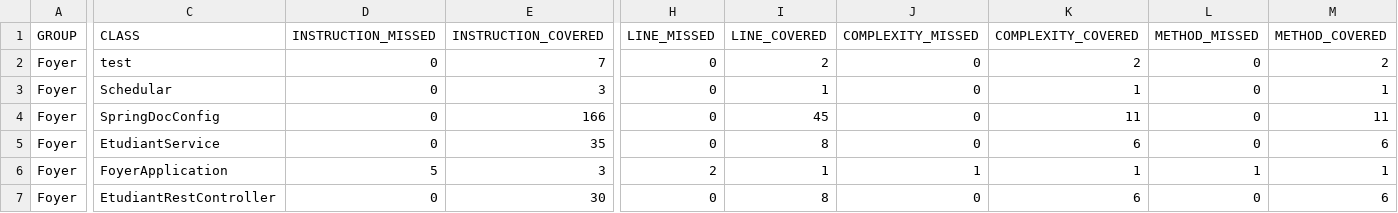
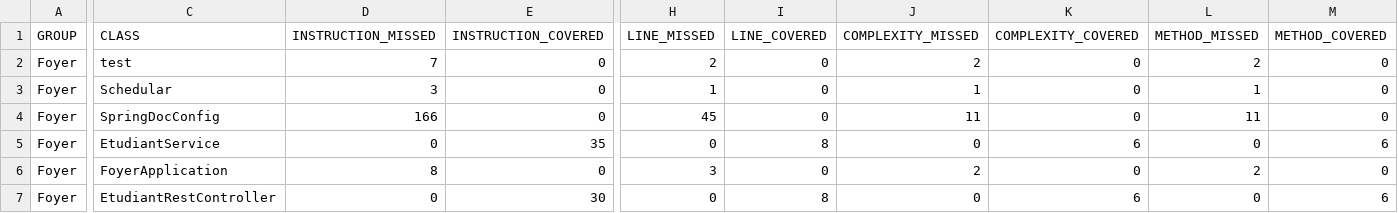
Before and after one commit to Soumayabderahmen/5ARCTIC6-G3-FOYER, a CSV file: target/site/jacoco/jacoco.csv, drawn as a sheet; only a part is shown, gaps mark what is left out; the diff covers the shown part only; the diff names each change by its address in the sheet, - before the commit and + after, or states it on an @@ line.

```diff
--- a/target/site/jacoco/jacoco.csv
+++ b/target/site/jacoco/jacoco.csv
-D2 (INSTRUCTION_MISSED): 0
+D2 (INSTRUCTION_MISSED): 7
-E2 (INSTRUCTION_COVERED): 7
+E2 (INSTRUCTION_COVERED): 0
-H2 (LINE_MISSED): 0
+H2 (LINE_MISSED): 2
-I2 (LINE_COVERED): 2
+I2 (LINE_COVERED): 0
-J2 (COMPLEXITY_MISSED): 0
+J2 (COMPLEXITY_MISSED): 2
-K2 (COMPLEXITY_COVERED): 2
+K2 (COMPLEXITY_COVERED): 0
-L2 (METHOD_MISSED): 0
+L2 (METHOD_MISSED): 2
-M2 (METHOD_COVERED): 2
+M2 (METHOD_COVERED): 0
-D3 (INSTRUCTION_MISSED): 0
+D3 (INSTRUCTION_MISSED): 3
-E3 (INSTRUCTION_COVERED): 3
+E3 (INSTRUCTION_COVERED): 0
-H3 (LINE_MISSED): 0
+H3 (LINE_MISSED): 1
-I3 (LINE_COVERED): 1
+I3 (LINE_COVERED): 0
-J3 (COMPLEXITY_MISSED): 0
+J3 (COMPLEXITY_MISSED): 1
-K3 (COMPLEXITY_COVERED): 1
+K3 (COMPLEXITY_COVERED): 0
-L3 (METHOD_MISSED): 0
+L3 (METHOD_MISSED): 1
-M3 (METHOD_COVERED): 1
+M3 (METHOD_COVERED): 0
-D4 (INSTRUCTION_MISSED): 0
+D4 (INSTRUCTION_MISSED): 166
-E4 (INSTRUCTION_COVERED): 166
+E4 (INSTRUCTION_COVERED): 0
-H4 (LINE_MISSED): 0
+H4 (LINE_MISSED): 45
-I4 (LINE_COVERED): 45
+I4 (LINE_COVERED): 0
-J4 (COMPLEXITY_MISSED): 0
+J4 (COMPLEXITY_MISSED): 11
-K4 (COMPLEXITY_COVERED): 11
+K4 (COMPLEXITY_COVERED): 0
-L4 (METHOD_MISSED): 0
+L4 (METHOD_MISSED): 11
-M4 (METHOD_COVERED): 11
+M4 (METHOD_COVERED): 0
-D6 (INSTRUCTION_MISSED): 5
+D6 (INSTRUCTION_MISSED): 8
-E6 (INSTRUCTION_COVERED): 3
+E6 (INSTRUCTION_COVERED): 0
-H6 (LINE_MISSED): 2
+H6 (LINE_MISSED): 3
-I6 (LINE_COVERED): 1
+I6 (LINE_COVERED): 0
-J6 (COMPLEXITY_MISSED): 1
+J6 (COMPLEXITY_MISSED): 2
-K6 (COMPLEXITY_COVERED): 1
+K6 (COMPLEXITY_COVERED): 0
-L6 (METHOD_MISSED): 1
+L6 (METHOD_MISSED): 2
-M6 (METHOD_COVERED): 1
+M6 (METHOD_COVERED): 0
```
Also changed, not shown: 24 edited cells elsewhere in this file, 40 other files.
